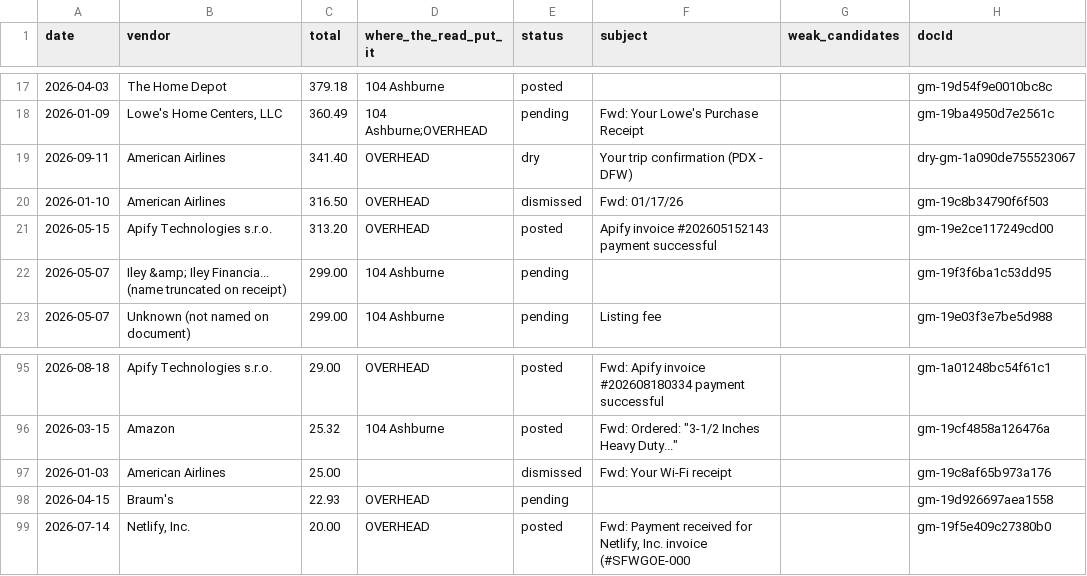
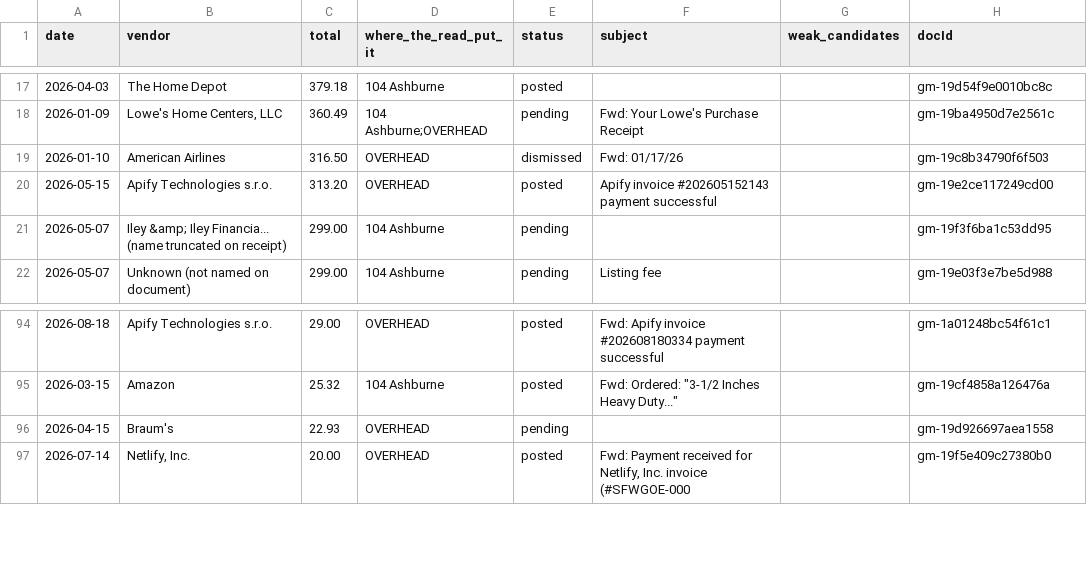
Before and after one commit to Recast-Properties/recast-books, a CSV file: data/migration/2026-09-17/rows/list-4-in-mail-not-in-books.csv, drawn as a sheet; only a part is shown, gaps mark what is left out.

```diff
--- a/data/migration/2026-09-17/rows/list-4-in-mail-not-in-books.csv
+++ b/data/migration/2026-09-17/rows/list-4-in-mail-not-in-books.csv
@@ -18,3 +18,2 @@ date,vendor,total,where_the_read_put_it,status,subject,weak_candidates,docId
 2026-01-09,"Lowe's Home Centers, LLC",360.49,104 Ashburne;OVERHEAD,pending,Fwd: Your Lowe's Purchase Receipt,,gm-19ba4950d7e2561c
-2026-09-11,American Airlines,341.40,OVERHEAD,dry,Your trip confirmation (PDX - DFW),,dry-gm-1a090de755523067
 2026-01-10,American Airlines,316.50,OVERHEAD,dismissed,Fwd: 01/17/26,,gm-19c8b34790f6f503
@@ -96,3 +95,2 @@ date,vendor,total,where_the_read_put_it,status,subject,weak_candidates,docId
 2026-03-15,Amazon,25.32,104 Ashburne,posted,"Fwd: Ordered: ""3-1/2 Inches Heavy Duty...""",,gm-19cf4858a126476a
-2026-01-03,American Airlines,25.00,,dismissed,Fwd: Your Wi-Fi receipt,,gm-19c8af65b973a176
 2026-04-15,Braum's,22.93,OVERHEAD,pending,,,gm-19d926697aea1558
```
Also changed, not shown: 2 other files.
